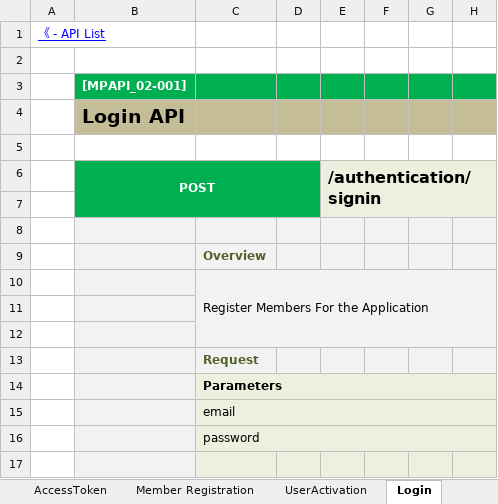
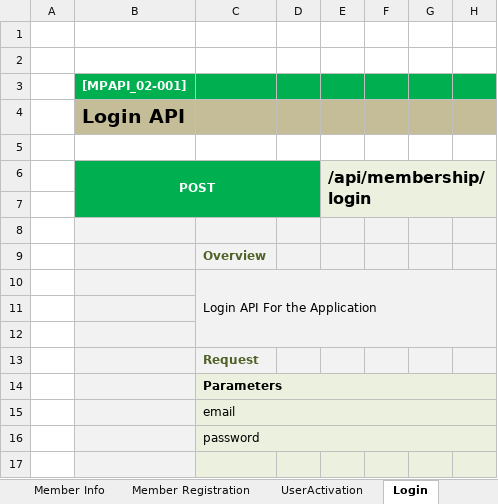
Before and after one commit to leo-sh/materil-profile, an Excel workbook: docs/profileAPIs.xlsx, sheet Login, drawn as a sheet; only a part is shown; values as stored, in another font and other column widths than the file's, no borders; charts and pictures not drawn; the diff names each change by its address in the sheet, - before the commit and + after, or states it on an @@ line.

```diff
--- a/docs/profileAPIs.xlsx (sheet Login)
+++ b/docs/profileAPIs.xlsx (sheet Login)
-A1: 《 - API List
+A1: (empty)
-E6: /authentication/signin
+E6: /api/membership/login
-C10: Register Members For the Application
+C10: Login API For the Application
```
Also changed, not shown: sheet Member Info, sheet API List, sheet Log Out, sheet User Status, sheet CheckIfUserExists, sheet Member Registration, 2 more sheets, other sheet tabs, charts or pictures, docs/TestCases.xlsx, 20 other files.
